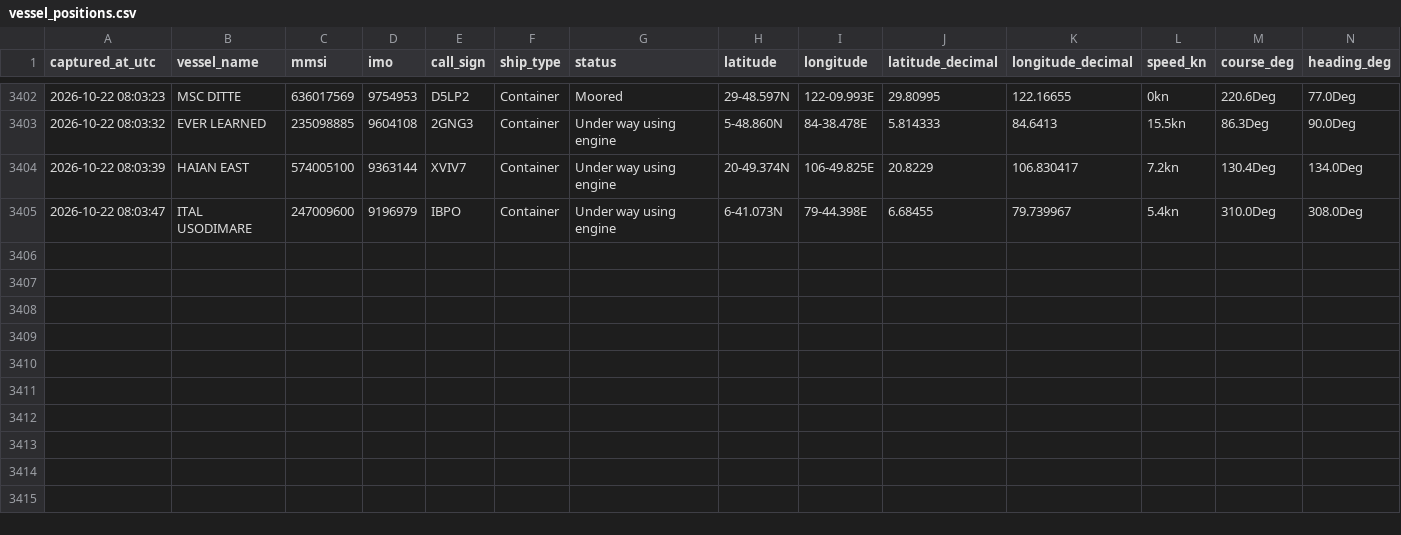
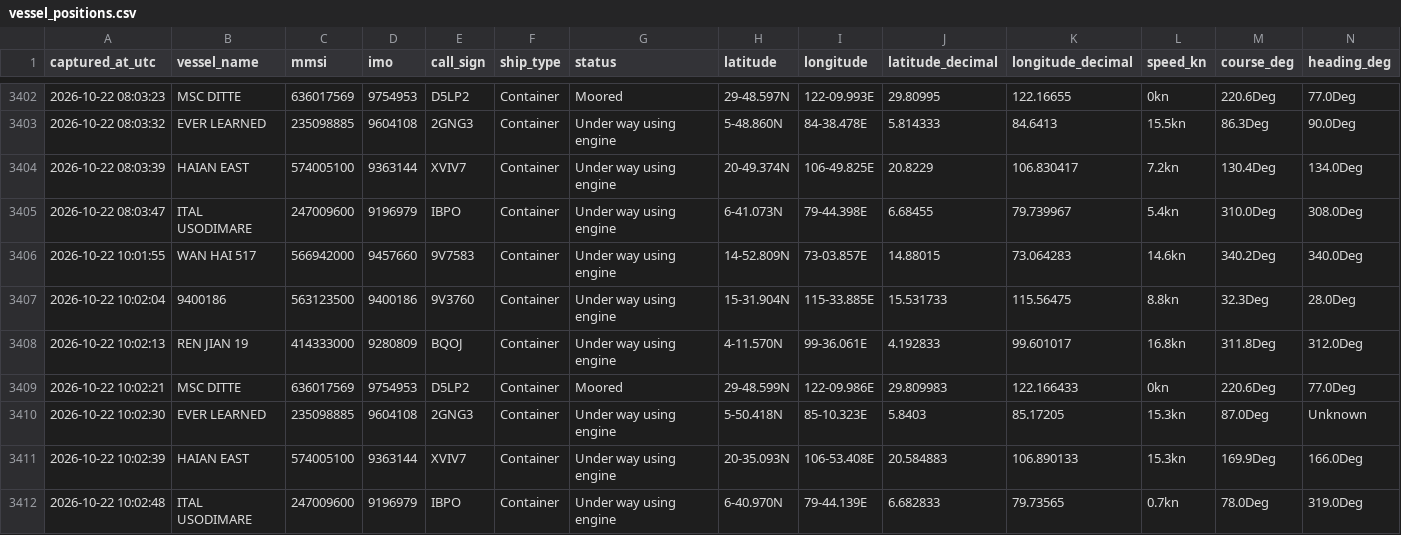
Before and after one commit to tusharsnl/ScrapePosition, a CSV file: vessel_positions.csv, drawn as a sheet; only a part is shown, gaps mark what is left out; rows hold the shown columns only; the diff names each change by its address in the sheet, - before the commit and + after, or states it on an @@ line.

```diff
--- a/vessel_positions.csv
+++ b/vessel_positions.csv
+row 3406: 2026-10-22 10:01:55 | WAN HAI 517 | 566942000 | 9457660 | 9V7583 | Container | Under way using engine | 14-52.809N | 73-03.857E | 14.88015 | 73.064283 | 14.6kn | 340.2Deg | 340.0Deg
+row 3407: 2026-10-22 10:02:04 | 9400186 | 563123500 | 9400186 | 9V3760 | Container | Under way using engine | 15-31.904N | 115-33.885E | 15.531733 | 115.56475 | 8.8kn | 32.3Deg | 28.0Deg
+row 3408: 2026-10-22 10:02:13 | REN JIAN 19 | 414333000 | 9280809 | BQOJ | Container | Under way using engine | 4-11.570N | 99-36.061E | 4.192833 | 99.601017 | 16.8kn | 311.8Deg | 312.0Deg
+row 3409: 2026-10-22 10:02:21 | MSC DITTE | 636017569 | 9754953 | D5LP2 | Container | Moored | 29-48.599N | 122-09.986E | 29.809983 | 122.166433 | 0kn | 220.6Deg | 77.0Deg
+row 3410: 2026-10-22 10:02:30 | EVER LEARNED | 235098885 | 9604108 | 2GNG3 | Container | Under way using engine | 5-50.418N | 85-10.323E | 5.8403 | 85.17205 | 15.3kn | 87.0Deg | Unknown
+row 3411: 2026-10-22 10:02:39 | HAIAN EAST | 574005100 | 9363144 | XVIV7 | Container | Under way using engine | 20-35.093N | 106-53.408E | 20.584883 | 106.890133 | 15.3kn | 169.9Deg | 166.0Deg
+row 3412: 2026-10-22 10:02:48 | ITAL USODIMARE | 247009600 | 9196979 | IBPO | Container | Under way using engine | 6-40.970N | 79-44.139E | 6.682833 | 79.73565 | 0.7kn | 78.0Deg | 319.0Deg
```
